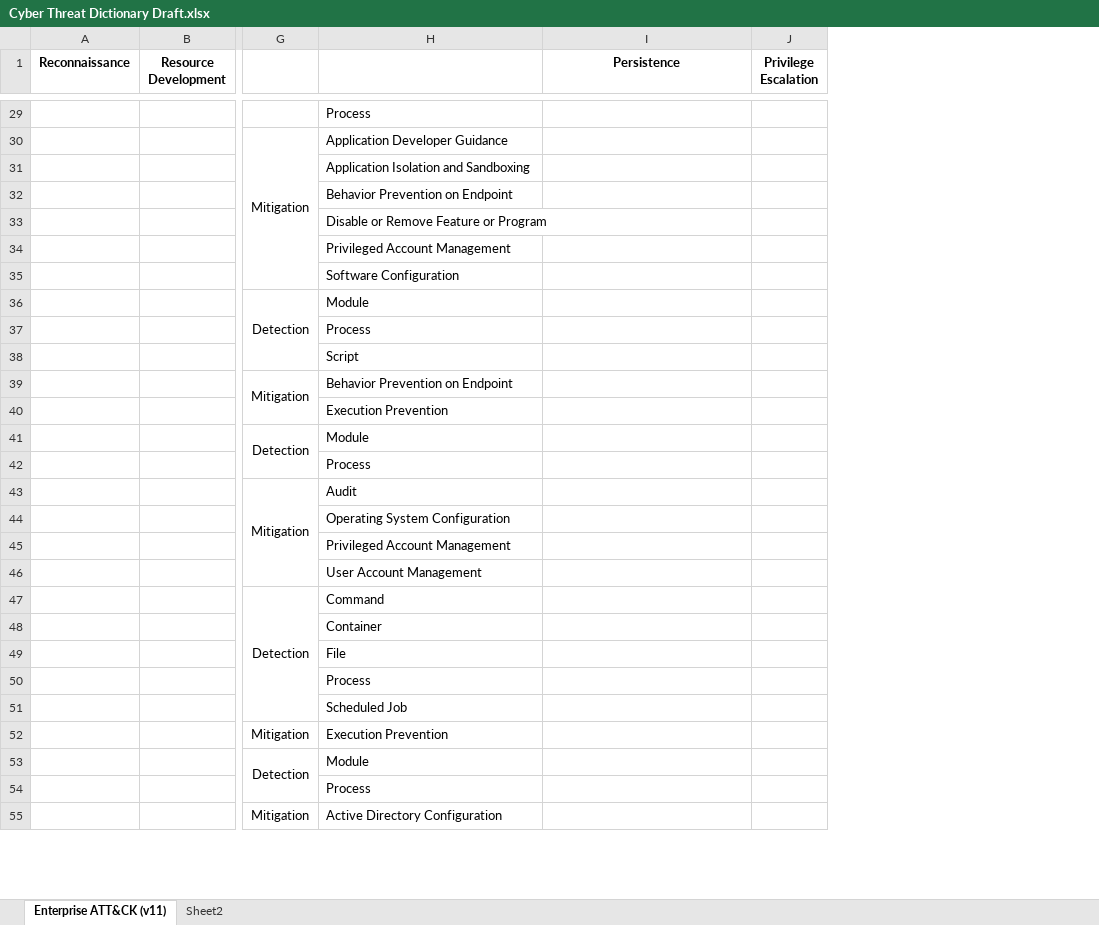
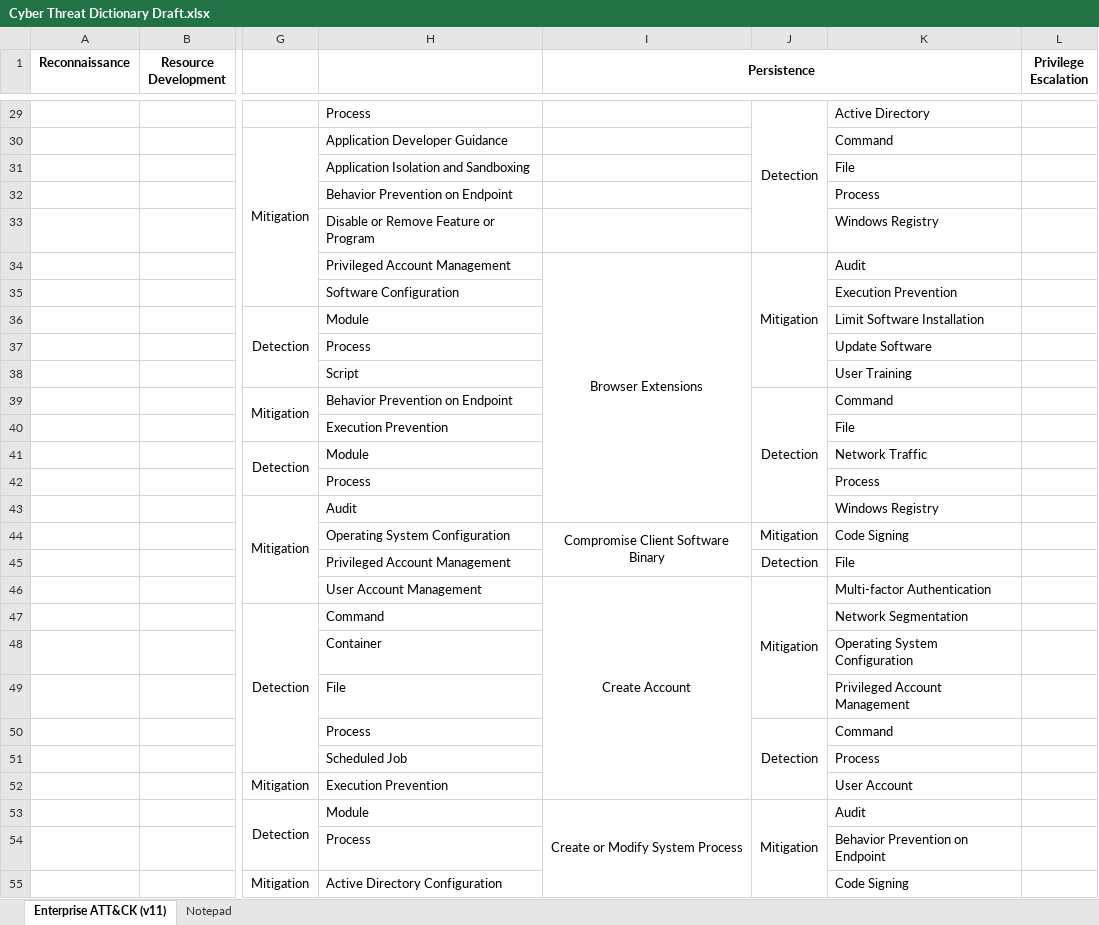
Before and after one commit to vichhika/Y4FinalReport, an Excel workbook: Cyber Threat Dictionary/Cyber Threat Dictionary Draft.xlsx, sheet Enterprise ATT&CK (v11), drawn as a sheet; only a part is shown, gaps mark what is left out; values as stored, in another font and other column widths than the file's, no borders; the diff covers the shown part only; the diff names each change by its address in the sheet, - before the commit and + after, or states it on an @@ line.

Commit message:
Add mitigation & detection in execution stage

```diff
--- a/Cyber Threat Dictionary/Cyber Threat Dictionary Draft.xlsx (sheet Enterprise ATT&CK (v11))
+++ b/Cyber Threat Dictionary/Cyber Threat Dictionary Draft.xlsx (sheet Enterprise ATT&CK (v11))
-sheet tab: Sheet2
+sheet tab: Notepad
+column J, rows 29-53: Detection |  |  |  |  | Mitigation |  |  |  |  | Detection |  |  |  |  | Mitigation | Detection | Mitigation |  |  |  | Detection |  |  | Mitigation
+column K, rows 29-55: Active Directory | Command | File | Process | Windows Registry | Audit | Execution Prevention | Limit Software Installation | Update Software | User Training | Command | File | Network Traffic | Process | Windows Registry | Code Signing | File | Multi-factor Authentication | Network Segmentation | Operating System Configuration | Privileged Account Management | Command | Process | User Account | Audit | Behavior Prevention on Endpoint | Code Signing
+I1:K1 merged
-I34 (Persistence): (empty)
+I34 (Persistence): Browser Extensions
+I34:I43 merged
-I44 (Persistence): (empty)
+I44 (Persistence): Compromise Client Software Binary
+I44:I45 merged
-I46 (Persistence): (empty)
+I46 (Persistence): Create Account
+I46:I52 merged
-I53 (Persistence): (empty)
+I53 (Persistence): Create or Modify System Process
+I53:I65 merged
```
Also changed, not shown: 65 added rows, 7 edited cells and merged cells elsewhere in this sheet, sheet Notepad.
